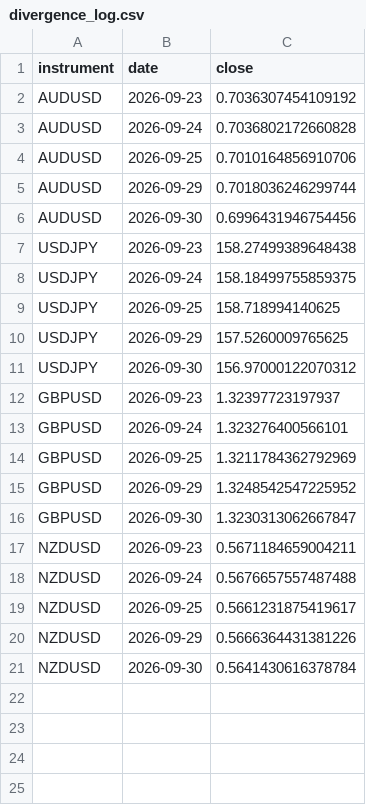
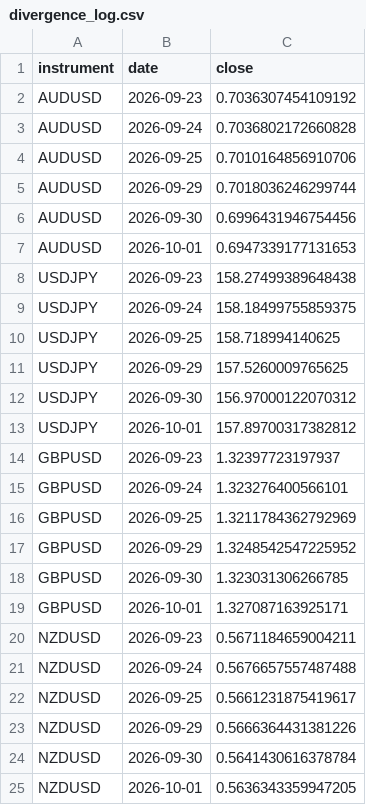
Before and after one commit to kenjtradez/STRAT1---LIVE, a CSV file: divergence_log.csv, drawn as a sheet.

```diff
--- a/divergence_log.csv
+++ b/divergence_log.csv
@@ -6,2 +6,3 @@ AUDUSD,2026-09-29,0.7018036246299744
 AUDUSD,2026-09-30,0.6996431946754456
+AUDUSD,2026-10-01,0.6947339177131653
 USDJPY,2026-09-23,158.27499389648438
@@ -11,2 +12,3 @@ USDJPY,2026-09-29,157.5260009765625
 USDJPY,2026-09-30,156.97000122070312
+USDJPY,2026-10-01,157.89700317382812
 GBPUSD,2026-09-23,1.32397723197937
@@ -15,3 +17,4 @@ GBPUSD,2026-09-25,1.3211784362792969
 GBPUSD,2026-09-29,1.3248542547225952
-GBPUSD,2026-09-30,1.3230313062667847
+GBPUSD,2026-09-30,1.323031306266785
+GBPUSD,2026-10-01,1.327087163925171
 NZDUSD,2026-09-23,0.5671184659004211
@@ -21 +24,2 @@ NZDUSD,2026-09-29,0.5666364431381226
 NZDUSD,2026-09-30,0.5641430616378784
+NZDUSD,2026-10-01,0.5636343359947205
```
Also changed, not shown: dgs2_log.csv.
